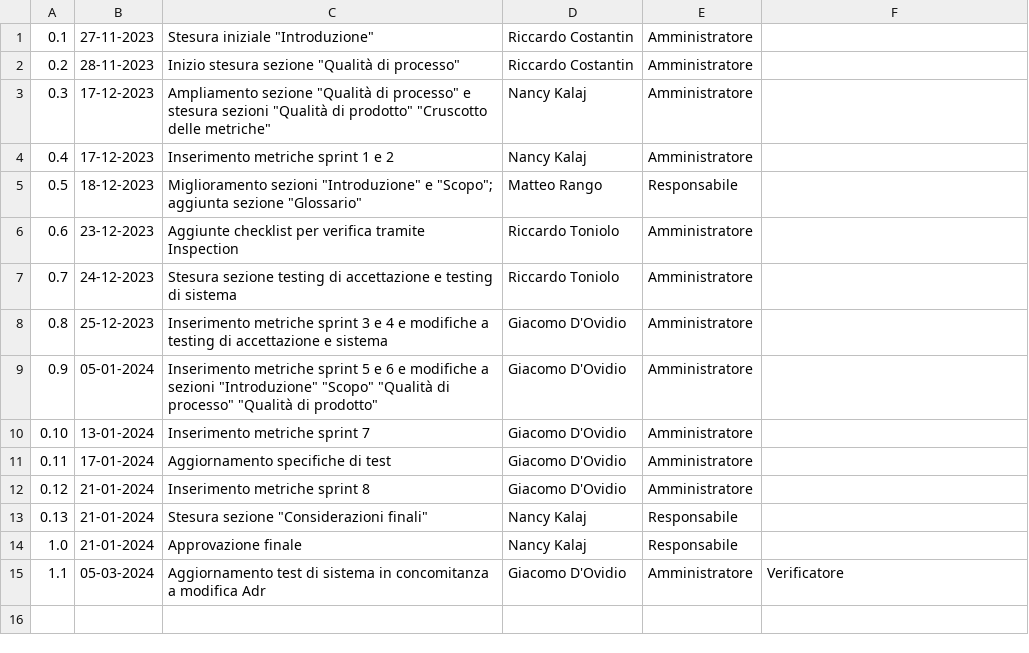
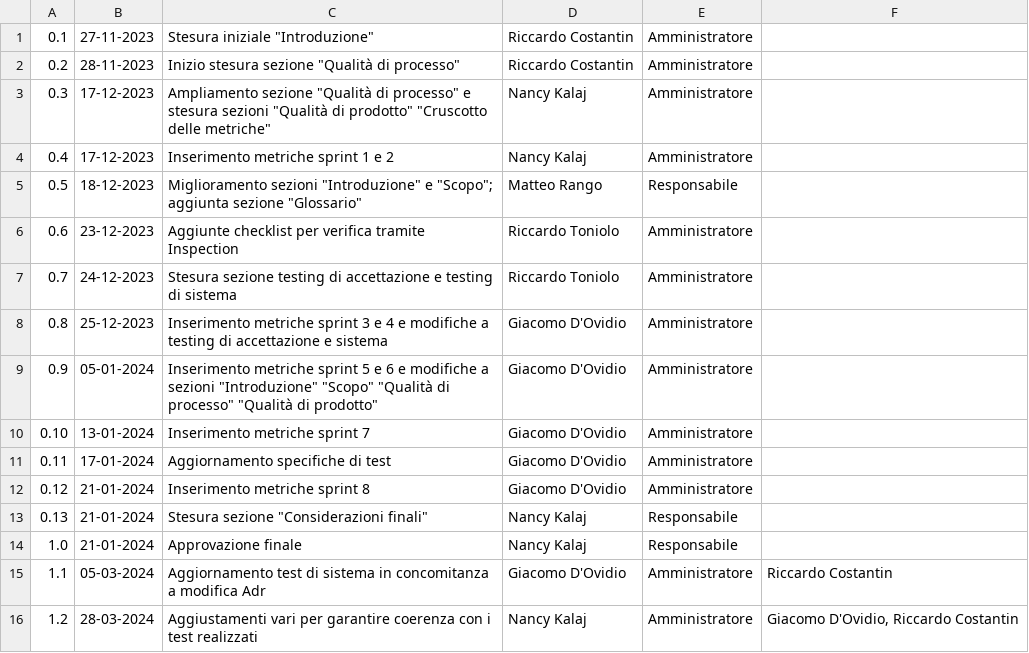
Before and after one commit to SWATEngineering/Docs, a CSV file: src/3_PB/PianoDiQualifica/changelog.csv, drawn as a sheet.

```diff
--- a/src/3_PB/PianoDiQualifica/changelog.csv
+++ b/src/3_PB/PianoDiQualifica/changelog.csv
@@ -14,2 +14,3 @@
 1.0,21-01-2024,Approvazione finale,Nancy Kalaj,Responsabile,""
-1.1,05-03-2024,Aggiornamento test di sistema in concomitanza a modifica Adr,Giacomo D'Ovidio,Amministratore,"Verificatore"
+1.1,05-03-2024,Aggiornamento test di sistema in concomitanza a modifica Adr,Giacomo D'Ovidio,Amministratore,"Riccardo Costantin"
+1.2,28-03-2024,Aggiustamenti vari per garantire coerenza con i test realizzati,Nancy Kalaj,Amministratore,"Giacomo D'Ovidio, Riccardo Costantin"
```
Also changed, not shown: 1 other file.
